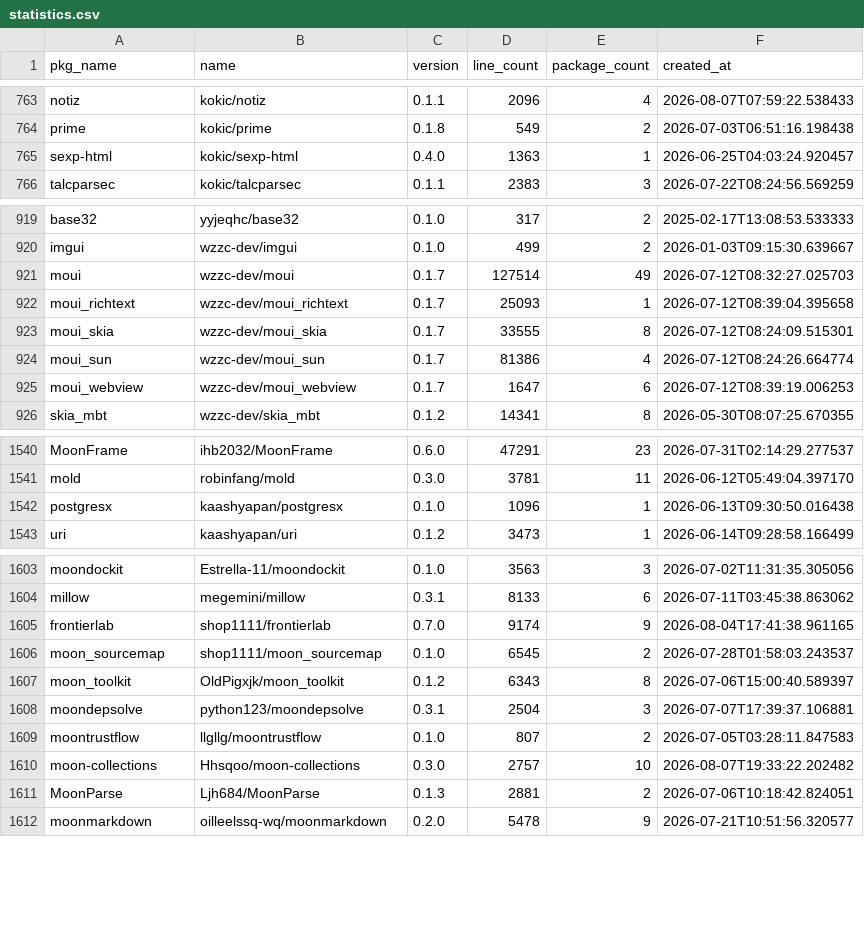
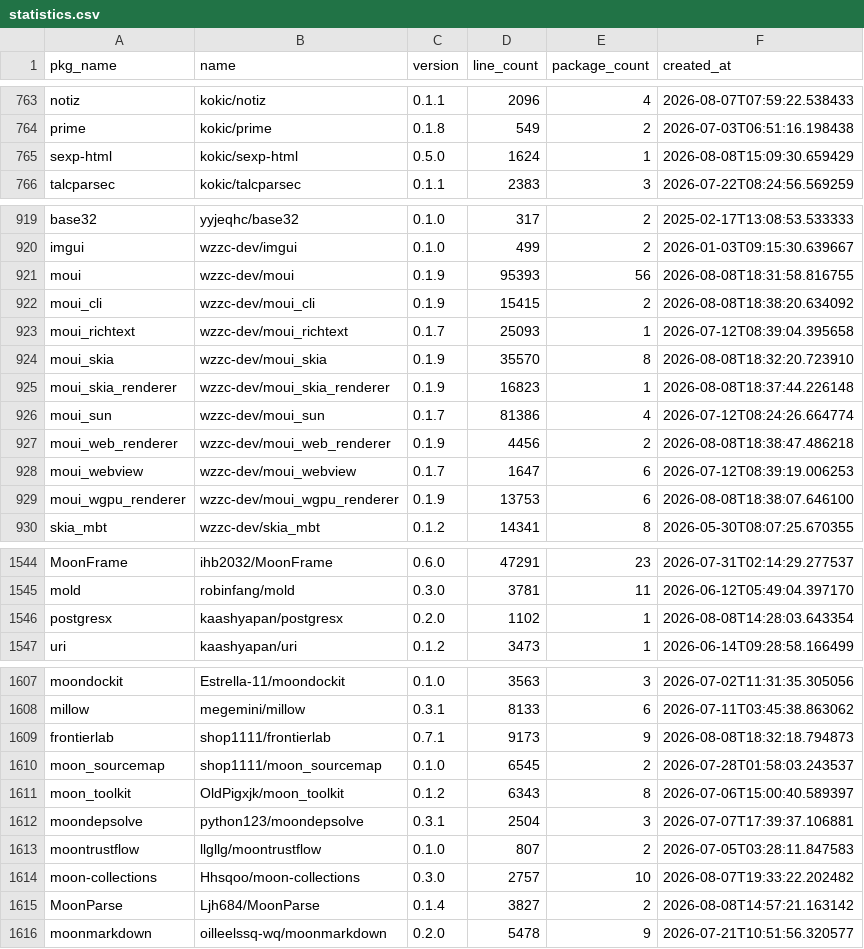
Before and after one commit to fanny480/fanny480.github.io, a CSV file: data/statistics.csv, drawn as a sheet; only a part is shown, gaps mark what is left out.

```diff
--- a/data/statistics.csv
+++ b/data/statistics.csv
@@ -764,3 +764,3 @@ notiz,kokic/notiz,0.1.1,2096,4,2026-08-07T07:59:22.538433
 prime,kokic/prime,0.1.8,549,2,2026-07-03T06:51:16.198438
-sexp-html,kokic/sexp-html,0.4.0,1363,1,2026-06-25T04:03:24.920457
+sexp-html,kokic/sexp-html,0.5.0,1624,1,2026-08-08T15:09:30.659429
 talcparsec,kokic/talcparsec,0.1.1,2383,3,2026-07-22T08:24:56.569259
@@ -920,7 +920,11 @@ base32,yyjeqhc/base32,0.1.0,317,2,2025-02-17T13:08:53.533333
 imgui,wzzc-dev/imgui,0.1.0,499,2,2026-01-03T09:15:30.639667
-moui,wzzc-dev/moui,0.1.7,127514,49,2026-07-12T08:32:27.025703
+moui,wzzc-dev/moui,0.1.9,95393,56,2026-08-08T18:31:58.816755
+moui_cli,wzzc-dev/moui_cli,0.1.9,15415,2,2026-08-08T18:38:20.634092
 moui_richtext,wzzc-dev/moui_richtext,0.1.7,25093,1,2026-07-12T08:39:04.395658
-moui_skia,wzzc-dev/moui_skia,0.1.7,33555,8,2026-07-12T08:24:09.515301
+moui_skia,wzzc-dev/moui_skia,0.1.9,35570,8,2026-08-08T18:32:20.723910
+moui_skia_renderer,wzzc-dev/moui_skia_renderer,0.1.9,16823,1,2026-08-08T18:37:44.226148
 moui_sun,wzzc-dev/moui_sun,0.1.7,81386,4,2026-07-12T08:24:26.664774
+moui_web_renderer,wzzc-dev/moui_web_renderer,0.1.9,4456,2,2026-08-08T18:38:47.486218
 moui_webview,wzzc-dev/moui_webview,0.1.7,1647,6,2026-07-12T08:39:19.006253
+moui_wgpu_renderer,wzzc-dev/moui_wgpu_renderer,0.1.9,13753,6,2026-08-08T18:38:07.646100
 skia_mbt,wzzc-dev/skia_mbt,0.1.2,14341,8,2026-05-30T08:07:25.670355
@@ -1541,3 +1545,3 @@ MoonFrame,ihb2032/MoonFrame,0.6.0,47291,23,2026-07-31T02:14:29.277537
 mold,robinfang/mold,0.3.0,3781,11,2026-06-12T05:49:04.397170
-postgresx,kaashyapan/postgresx,0.1.0,1096,1,2026-06-13T09:30:50.016438
+postgresx,kaashyapan/postgresx,0.2.0,1102,1,2026-08-08T14:28:03.643354
 uri,kaashyapan/uri,0.1.2,3473,1,2026-06-14T09:28:58.166499
@@ -1604,3 +1608,3 @@ moondockit,Estrella-11/moondockit,0.1.0,3563,3,2026-07-02T11:31:35.305056
 millow,megemini/millow,0.3.1,8133,6,2026-07-11T03:45:38.863062
-frontierlab,shop1111/frontierlab,0.7.0,9174,9,2026-08-04T17:41:38.961165
+frontierlab,shop1111/frontierlab,0.7.1,9173,9,2026-08-08T18:32:18.794873
 moon_sourcemap,shop1111/moon_sourcemap,0.1.0,6545,2,2026-07-28T01:58:03.243537
@@ -1610,3 +1614,3 @@ moontrustflow,llgllg/moontrustflow,0.1.0,807,2,2026-07-05T03:28:11.847583
 moon-collections,Hhsqoo/moon-collections,0.3.0,2757,10,2026-08-07T19:33:22.202482
-MoonParse,Ljh684/MoonParse,0.1.3,2881,2,2026-07-06T10:18:42.824051
+MoonParse,Ljh684/MoonParse,0.1.4,3827,2,2026-08-08T14:57:21.163142
 moonmarkdown,oilleelssq-wq/moonmarkdown,0.2.0,5478,9,2026-07-21T10:51:56.320577
```
